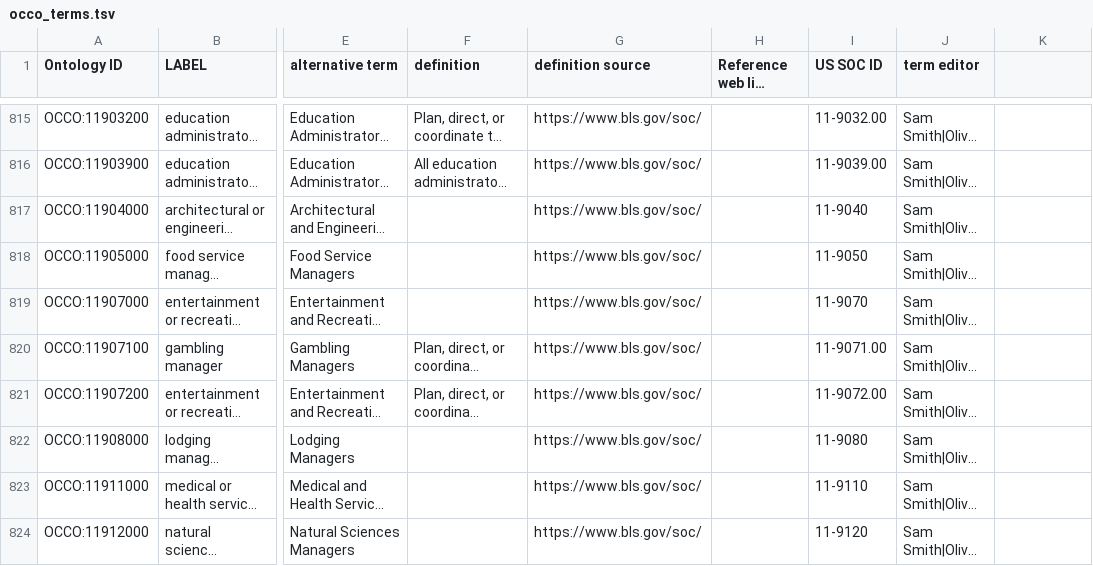
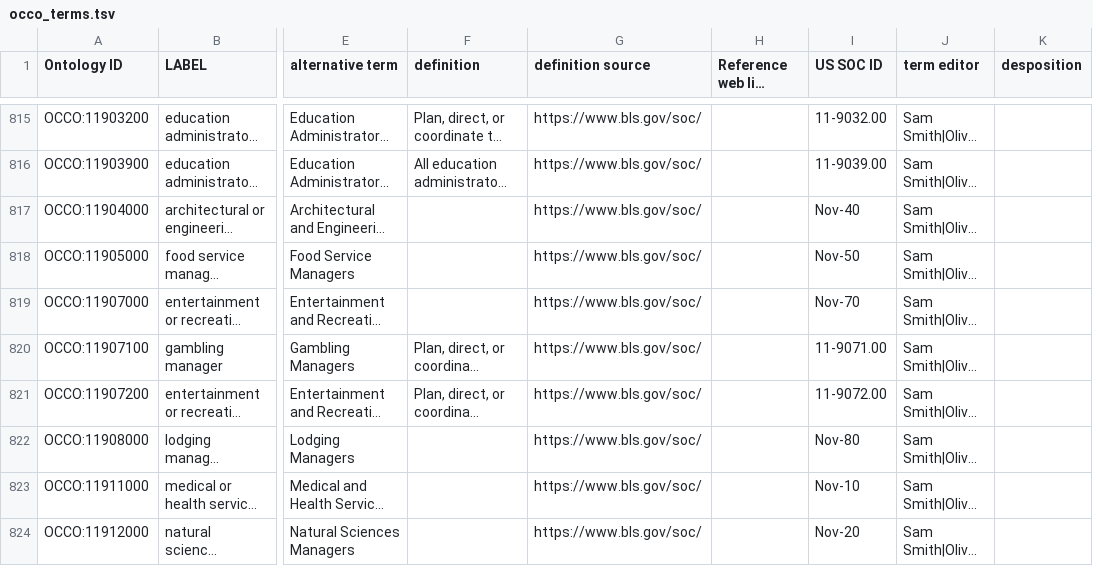
Before and after one commit to Occupation-Ontology/OccO, a TSV file: src/ontology/Templates/occo_terms.tsv, drawn as a sheet; only a part is shown, gaps mark what is left out; long unchanged cells end in …; the diff covers the shown part only; the diff names each change by its address in the sheet, - before the commit and + after, or states it on an @@ line.

```diff
--- a/src/ontology/Templates/occo_terms.tsv
+++ b/src/ontology/Templates/occo_terms.tsv
-K1: (empty)
+K1: desposition
-I817 (US SOC ID): 11-9040
+I817 (US SOC ID): Nov-40
-I818 (US SOC ID): 11-9050
+I818 (US SOC ID): Nov-50
-I819 (US SOC ID): 11-9070
+I819 (US SOC ID): Nov-70
-I822 (US SOC ID): 11-9080
+I822 (US SOC ID): Nov-80
-I823 (US SOC ID): 11-9110
+I823 (US SOC ID): Nov-10
-I824 (US SOC ID): 11-9120
+I824 (US SOC ID): Nov-20
```
Also changed, not shown: 27 edited cells elsewhere in this file, 1 other file.
